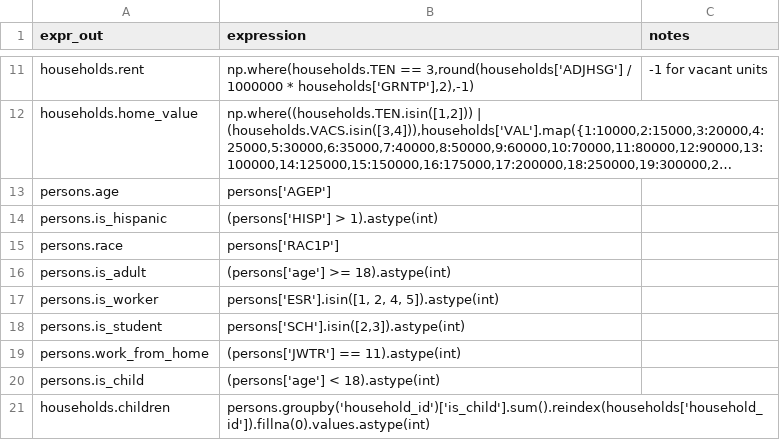
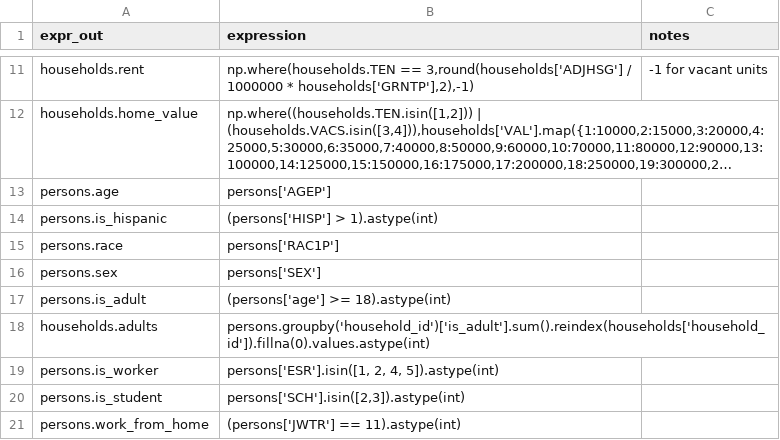
Before and after one commit to psrc/mazpop, a CSV file: src/mazpop/configs/acs_2011/seed_data_expressions.csv, drawn as a sheet; only a part is shown, gaps mark what is left out; the shorter side is filled out with more unchanged rows; long unchanged cells end in …; the diff names each change by its address in the sheet, - before the commit and + after, or states it on an @@ line.

Commit message:
add missing columns to 2010 seed data
adults and sex were missing

```diff
--- a/src/mazpop/configs/acs_2011/seed_data_expressions.csv
+++ b/src/mazpop/configs/acs_2011/seed_data_expressions.csv
+row 16: persons.sex | persons['SEX']
+row 18: households.adults | persons.groupby('household_id')['is_adult'].sum().reindex(households['household_id']).fillna(0).values.astype(int)
```
Also changed, not shown: projects/example_project/configs/calibration_data_expressions.csv, projects/example_project/configs/post_popsim_expressions.csv, 4 other files.
